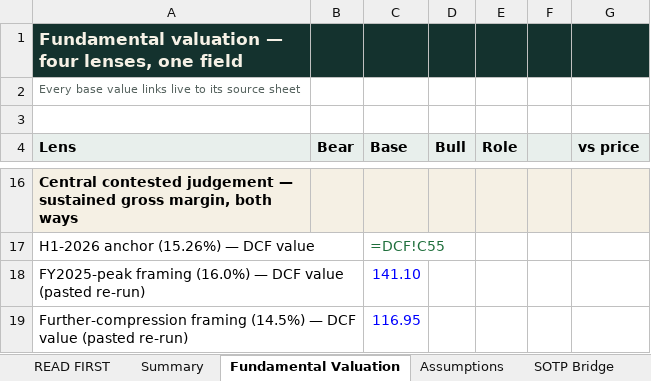
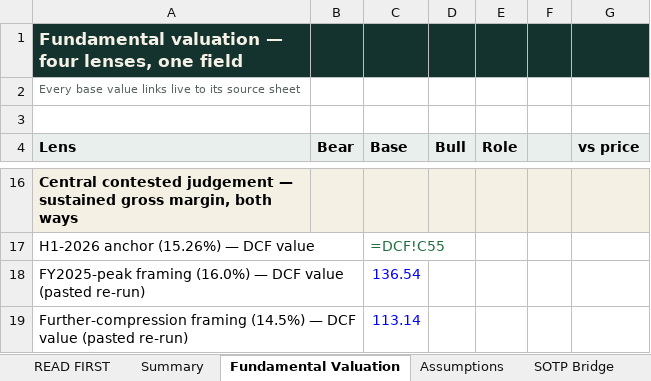
Before and after one commit to sherifomarsaleh/testahil, an Excel workbook: engine/riyadhcable_study/RIYADHCABLE_Valuation_Model_18082026_public.xlsx, sheet Fundamental Valuation, drawn as a sheet; only a part is shown, gaps mark what is left out; values as stored, in another font and other column widths than the file's, no borders; formulas without a stored value are shown as written; the diff names each change by its address in the sheet, - before the commit and + after, or states it on an @@ line.

```diff
--- a/engine/riyadhcable_study/RIYADHCABLE_Valuation_Model_18082026_public.xlsx (sheet Fundamental Valuation)
+++ b/engine/riyadhcable_study/RIYADHCABLE_Valuation_Model_18082026_public.xlsx (sheet Fundamental Valuation)
-C18 (Base): 141.10
+C18 (Base): 136.54
-C19 (Base): 116.95
+C19 (Base): 113.14
```
Also changed, not shown: sheet Sensitivity, sheet DCF, 18 other files.
